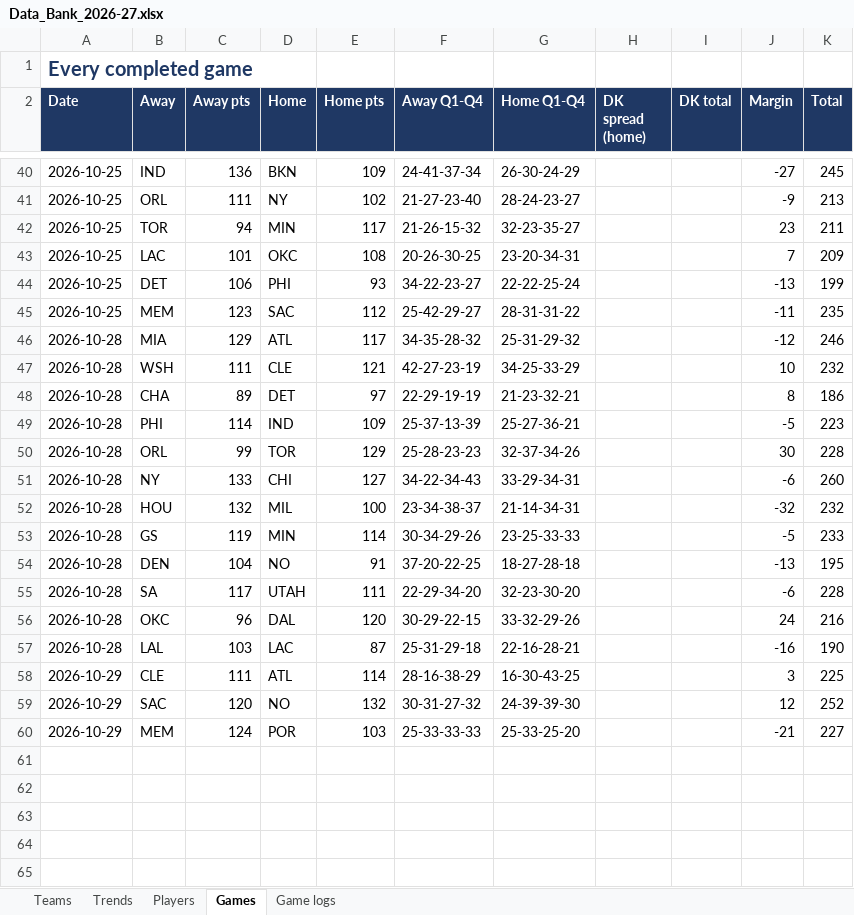
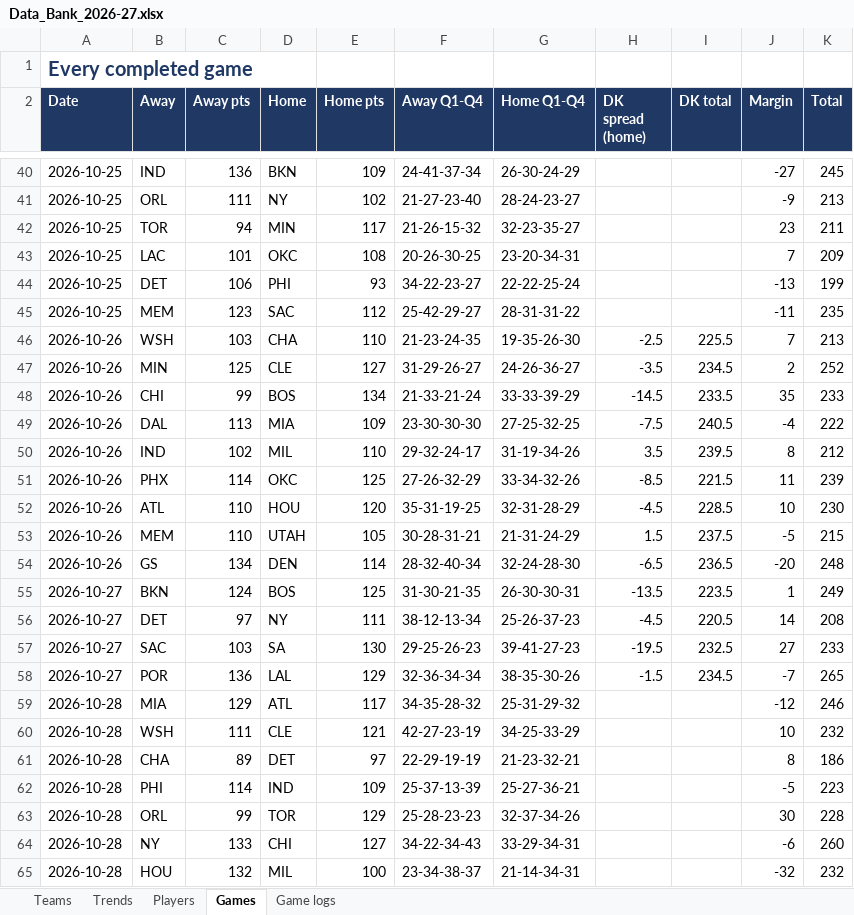
Before and after one commit to HeyShawtty/nba-quant-desk, an Excel workbook: reports/Data_Bank_2026-27.xlsx, sheet Games, drawn as a sheet; only a part is shown, gaps mark what is left out; the shorter side is filled out with more unchanged rows; values as stored, in another font and other column widths than the file's, no borders; the diff names each change by its address in the sheet, - before the commit and + after, or states it on an @@ line.

```diff
--- a/reports/Data_Bank_2026-27.xlsx (sheet Games)
+++ b/reports/Data_Bank_2026-27.xlsx (sheet Games)
+row 46: 2026-10-26 | WSH | 103 | CHA | 110 | 21-23-24-35 | 19-35-26-30 | -2.5 | 225.5 | 7 | 213
+row 47: 2026-10-26 | MIN | 125 | CLE | 127 | 31-29-26-27 | 24-26-36-27 | -3.5 | 234.5 | 2 | 252
+row 48: 2026-10-26 | CHI | 99 | BOS | 134 | 21-33-21-24 | 33-33-39-29 | -14.5 | 233.5 | 35 | 233
+row 49: 2026-10-26 | DAL | 113 | MIA | 109 | 23-30-30-30 | 27-25-32-25 | -7.5 | 240.5 | -4 | 222
+row 50: 2026-10-26 | IND | 102 | MIL | 110 | 29-32-24-17 | 31-19-34-26 | 3.5 | 239.5 | 8 | 212
+row 51: 2026-10-26 | PHX | 114 | OKC | 125 | 27-26-32-29 | 33-34-32-26 | -8.5 | 221.5 | 11 | 239
+row 52: 2026-10-26 | ATL | 110 | HOU | 120 | 35-31-19-25 | 32-31-28-29 | -4.5 | 228.5 | 10 | 230
+row 53: 2026-10-26 | MEM | 110 | UTAH | 105 | 30-28-31-21 | 21-31-24-29 | 1.5 | 237.5 | -5 | 215
+row 54: 2026-10-26 | GS | 134 | DEN | 114 | 28-32-40-34 | 32-24-28-30 | -6.5 | 236.5 | -20 | 248
+row 55: 2026-10-27 | BKN | 124 | BOS | 125 | 31-30-21-35 | 26-30-30-31 | -13.5 | 223.5 | 1 | 249
+row 56: 2026-10-27 | DET | 97 | NY | 111 | 38-12-13-34 | 25-26-37-23 | -4.5 | 220.5 | 14 | 208
+row 57: 2026-10-27 | SAC | 103 | SA | 130 | 29-25-26-23 | 39-41-27-23 | -19.5 | 232.5 | 27 | 233
+row 58: 2026-10-27 | POR | 136 | LAL | 129 | 32-36-34-34 | 38-35-30-26 | -1.5 | 234.5 | -7 | 265
```
Also changed, not shown: sheet Game logs, sheet Players, sheet Trends, sheet Teams, reports/Game_Review_2026-10-29.xlsx, 8 other files.
